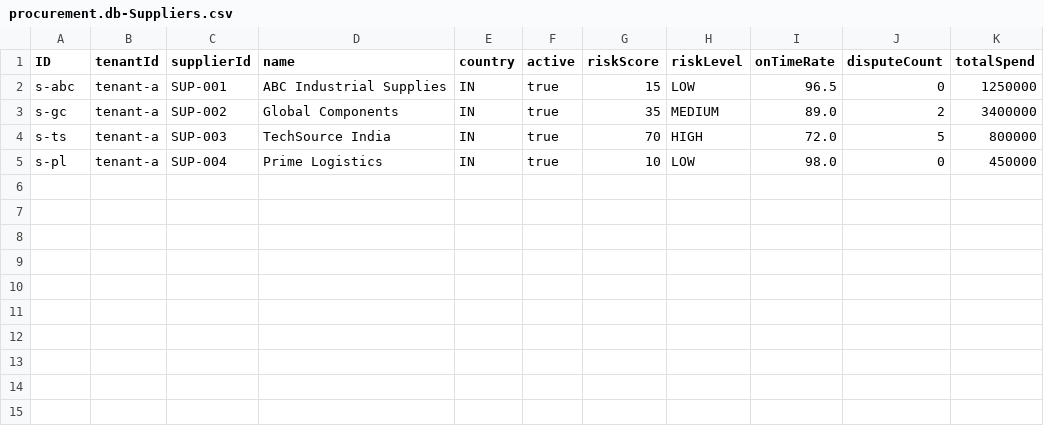
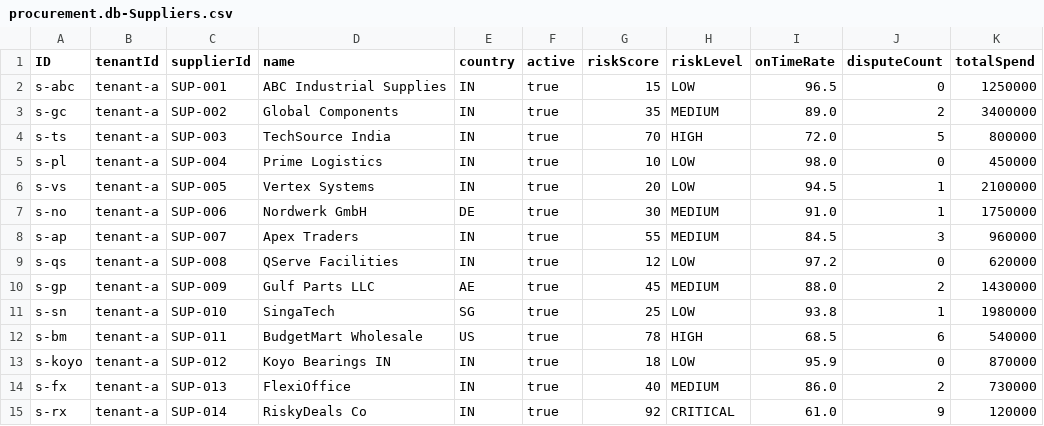
Before and after one commit to Nagarjundas1994-AiAgents/enterprise-ai-procurement, a CSV file: db/data/procurement.db-Suppliers.csv, drawn as a sheet.

```diff
--- a/db/data/procurement.db-Suppliers.csv
+++ b/db/data/procurement.db-Suppliers.csv
@@ -5 +5,11 @@ s-ts,tenant-a,SUP-003,TechSource India,IN,true,70,HIGH,72.0,5,800000
 s-pl,tenant-a,SUP-004,Prime Logistics,IN,true,10,LOW,98.0,0,450000
+s-vs,tenant-a,SUP-005,Vertex Systems,IN,true,20,LOW,94.5,1,2100000
+s-no,tenant-a,SUP-006,Nordwerk GmbH,DE,true,30,MEDIUM,91.0,1,1750000
+s-ap,tenant-a,SUP-007,Apex Traders,IN,true,55,MEDIUM,84.5,3,960000
+s-qs,tenant-a,SUP-008,QServe Facilities,IN,true,12,LOW,97.2,0,620000
+s-gp,tenant-a,SUP-009,Gulf Parts LLC,AE,true,45,MEDIUM,88.0,2,1430000
+s-sn,tenant-a,SUP-010,SingaTech,SG,true,25,LOW,93.8,1,1980000
+s-bm,tenant-a,SUP-011,BudgetMart Wholesale,US,true,78,HIGH,68.5,6,540000
+s-koyo,tenant-a,SUP-012,Koyo Bearings IN,IN,true,18,LOW,95.9,0,870000
+s-fx,tenant-a,SUP-013,FlexiOffice,IN,true,40,MEDIUM,86.0,2,730000
+s-rx,tenant-a,SUP-014,RiskyDeals Co,IN,true,92,CRITICAL,61.0,9,120000
```
Also changed, not shown: db/data/procurement.db-Budgets.csv, db/data/procurement.db-Materials.csv, 43 other files.
